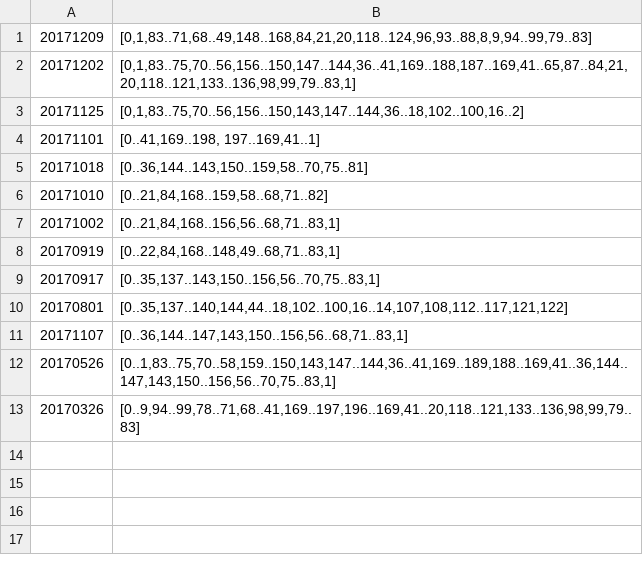
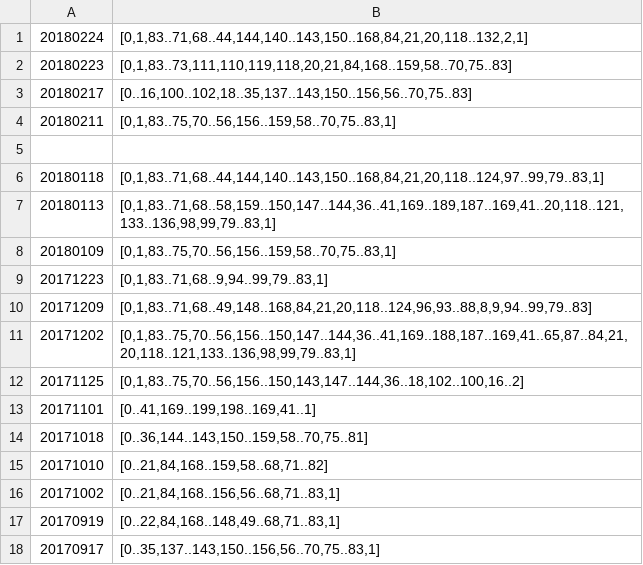
Before and after one commit to Mahaayuga/Parcours, a CSV file: db/db_parcours.csv, drawn as a sheet; only a part is shown; the shorter side is filled out with more unchanged rows; the diff covers the shown part only.

```diff
--- a/db/db_parcours.csv
+++ b/db/db_parcours.csv
@@ -1 +1,10 @@
+20180224;[0,1,83..71,68..44,144,140..143,150..168,84,21,20,118..132,2,1]
+20180223;[0,1,83..73,111,110,119,118,20,21,84,168..159,58..70,75..83]
+20180217;[0..16,100..102,18..35,137..143,150..156,56..70,75..83]
+20180211;[0,1,83..75,70..56,156..159,58..70,75..83,1]
+
+20180118;[0,1,83..71,68..44,144,140..143,150..168,84,21,20,118..124,97..99,79..83,1]
+20180113;[0,1,83..71,68..58,159..150,147..144,36..41,169..189,187..169,41..20,118..121,133..136,98,99,79..83,1]
+20180109;[0,1,83..75,70..56,156..159,58..70,75..83,1]
+20171223;[0,1,83..71,68..9,94..99,79..83,1]
 20171209;[0,1,83..71,68..49,148..168,84,21,20,118..124,96,93..88,8,9,94..99,79..83]
@@ -3,3 +12,3 @@
 20171125;[0,1,83..75,70..56,156..150,143,147..144,36..18,102..100,16..2]
-20171101;[0..41,169..198, 197..169,41..1]
+20171101;[0..41,169..199,198..169,41..1]
 20171018;[0..36,144..143,150..159,58..70,75..81]
```
Also changed, not shown: 37 added rows elsewhere in this file, db/db_poi.csv.
